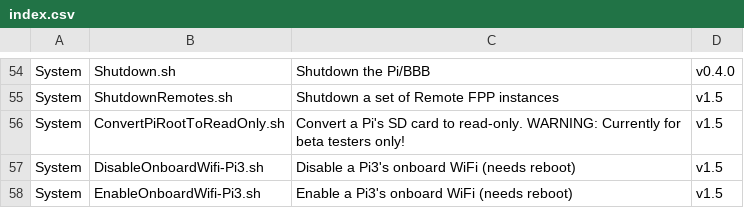
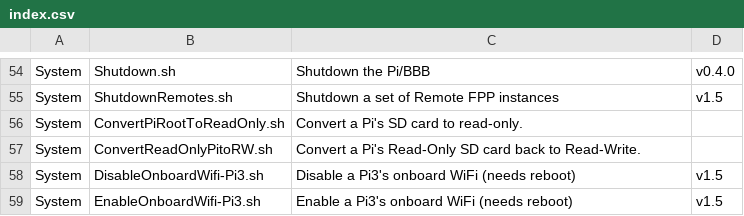
Before and after one commit to FalconChristmas/fpp-scripts, a CSV file: index.csv, drawn as a sheet; only a part is shown, gaps mark what is left out.

Commit message:
Add script to convert a Pi's read-only SD card back to read-write.

```diff
--- a/index.csv
+++ b/index.csv
@@ -55,3 +55,4 @@ System,Shutdown.sh,Shutdown the Pi/BBB,v0.4.0
 System,ShutdownRemotes.sh,Shutdown a set of Remote FPP instances,v1.5
-System,ConvertPiRootToReadOnly.sh,Convert a Pi's SD card to read-only.  WARNING: Currently for beta testers only!,v1.5
+System,ConvertPiRootToReadOnly.sh,Convert a Pi's SD card to read-only.
+System,ConvertReadOnlyPitoRW.sh,Convert a Pi's Read-Only SD card back to Read-Write.
 System,DisableOnboardWifi-Pi3.sh,Disable a Pi3's onboard WiFi (needs reboot),v1.5
```
Also changed, not shown: 1 other file.
